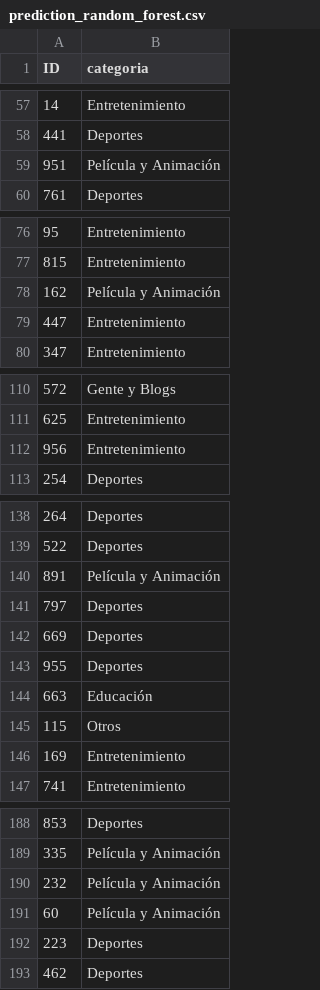
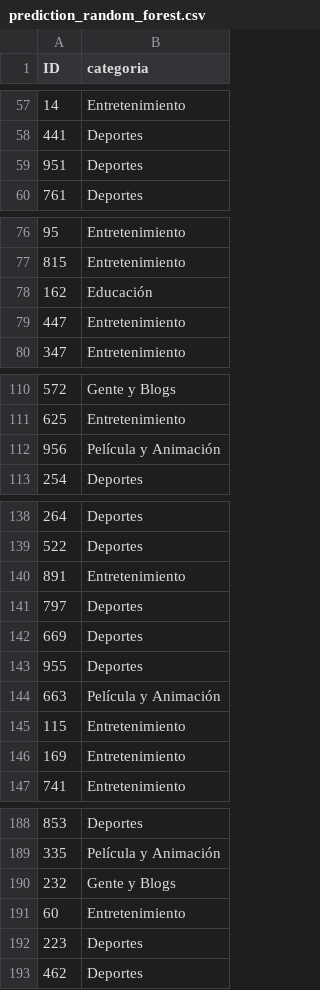
Before and after one commit to devBorisG/Estadistica-III, a CSV file: Tarea 4/predictions/categories/prediction_random_forest.csv, drawn as a sheet; only a part is shown, gaps mark what is left out; the diff covers the shown part only.

```diff
--- a/Tarea 4/predictions/categories/prediction_random_forest.csv
+++ b/Tarea 4/predictions/categories/prediction_random_forest.csv
@@ -58,3 +58,3 @@ ID,categoria
 441,Deportes
-951,Película y Animación
+951,Deportes
 761,Deportes
@@ -77,3 +77,3 @@ ID,categoria
 815,Entretenimiento
-162,Película y Animación
+162,Educación
 447,Entretenimiento
@@ -111,3 +111,3 @@ ID,categoria
 625,Entretenimiento
-956,Entretenimiento
+956,Película y Animación
 254,Deportes
@@ -139,3 +139,3 @@ ID,categoria
 522,Deportes
-891,Película y Animación
+891,Entretenimiento
 797,Deportes
@@ -143,4 +143,4 @@ ID,categoria
 955,Deportes
-663,Educación
-115,Otros
+663,Película y Animación
+115,Entretenimiento
 169,Entretenimiento
@@ -189,4 +189,4 @@ ID,categoria
 335,Película y Animación
-232,Película y Animación
-60,Película y Animación
+232,Gente y Blogs
+60,Entretenimiento
 223,Deportes
```
Also changed, not shown: 2 edited cells elsewhere in this file, 2 other files.
